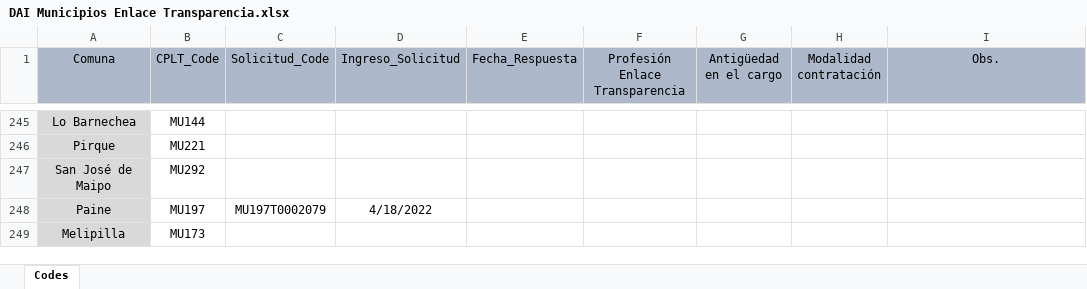
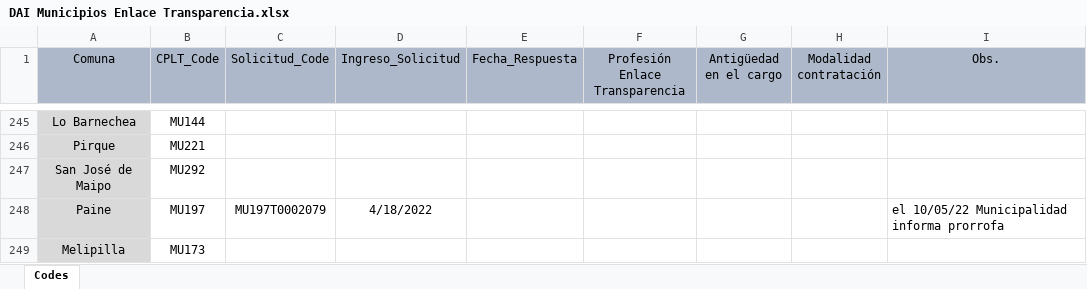
Before and after one commit to bgonzalezbustamante/local-gov-indicators, an Excel workbook: data/raw/CPLT/Request/DAI Municipios Enlace Transparencia.xlsx, sheet Codes, drawn as a sheet; only a part is shown, gaps mark what is left out; values as stored, in another font and other column widths than the file's, no borders; the diff covers the shown part only; the diff names each change by its address in the sheet, - before the commit and + after, or states it on an @@ line.

```diff
--- a/data/raw/CPLT/Request/DAI Municipios Enlace Transparencia.xlsx (sheet Codes)
+++ b/data/raw/CPLT/Request/DAI Municipios Enlace Transparencia.xlsx (sheet Codes)
-I248 (Obs.): (empty)
+I248 (Obs.): el 10/05/22 Municipalidad informa prorrofa
```
Also changed, not shown: 41 edited cells elsewhere in this sheet.
